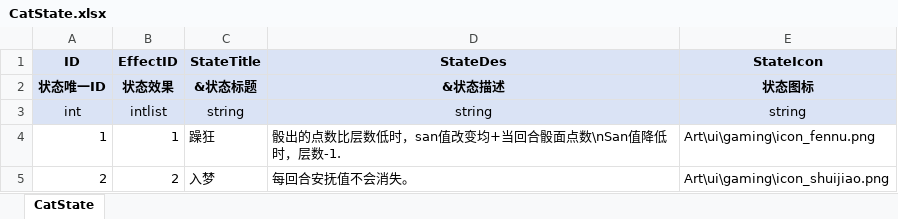
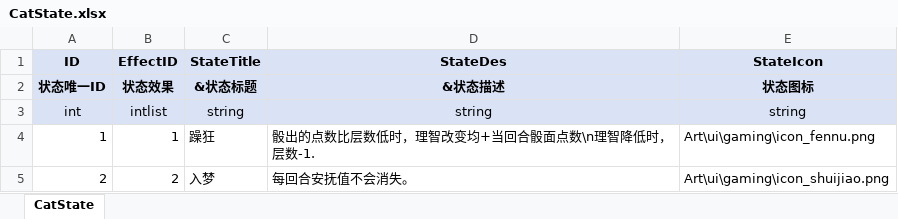
Before and after one commit to polo-pie/BOOOMpolo, an Excel workbook: OriginTable/CatState.xlsx, sheet CatState, drawn as a sheet; values as stored, in another font and other column widths than the file's, no borders; the diff names each change by its address in the sheet, - before the commit and + after, or states it on an @@ line.

```diff
--- a/OriginTable/CatState.xlsx (sheet CatState)
+++ b/OriginTable/CatState.xlsx (sheet CatState)
-D4 (StateDes): 骰出的点数比层数低时，san值改变均+当回合骰面点数\nSan值降低时，层数-1.
+D4 (StateDes): 骰出的点数比层数低时，理智改变均+当回合骰面点数\n理智降低时，层数-1.
```
Also changed, not shown: OriginTable/Card.xlsx, OriginTable/CardEffect.xlsx, 12 other files.
